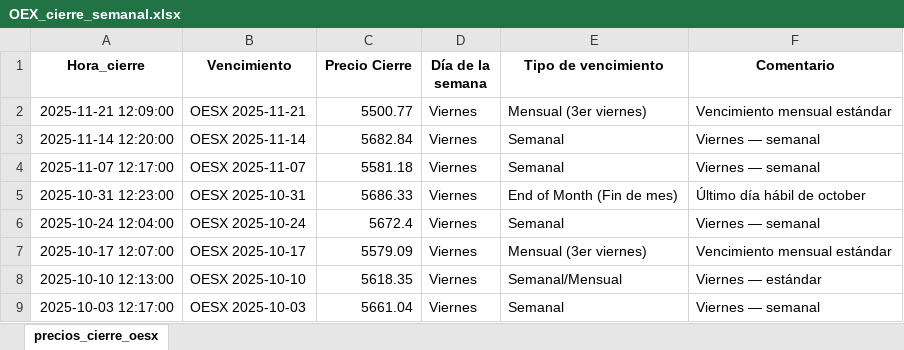
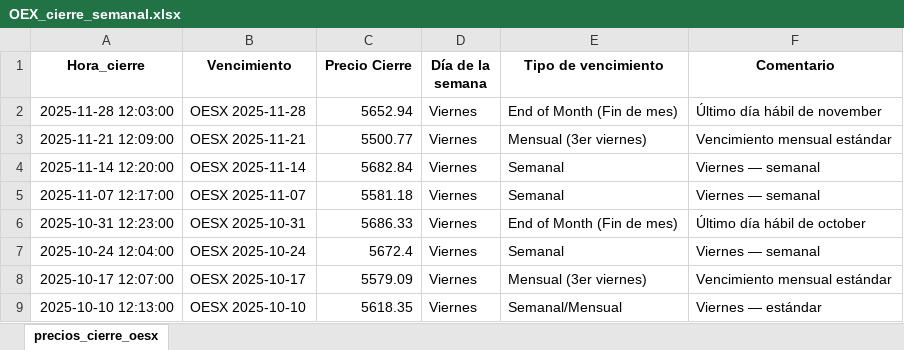
Before and after one commit to miguelangel-70/Options, an Excel workbook: OEX_cierre_semanal.xlsx, sheet precios_cierre_oesx, drawn as a sheet; only a part is shown; the shorter side is filled out with more unchanged rows; values as stored, in another font and other column widths than the file's, no borders; the diff names each change by its address in the sheet, - before the commit and + after, or states it on an @@ line.

Commit message:
Cierre semanal 28-11-2025

```diff
--- a/OEX_cierre_semanal.xlsx (sheet precios_cierre_oesx)
+++ b/OEX_cierre_semanal.xlsx (sheet precios_cierre_oesx)
+row 2: 2025-11-28 12:03:00 | OESX 2025-11-28 | 5652.94 | Viernes | End of Month (Fin de mes) | Último día hábil de november
```
